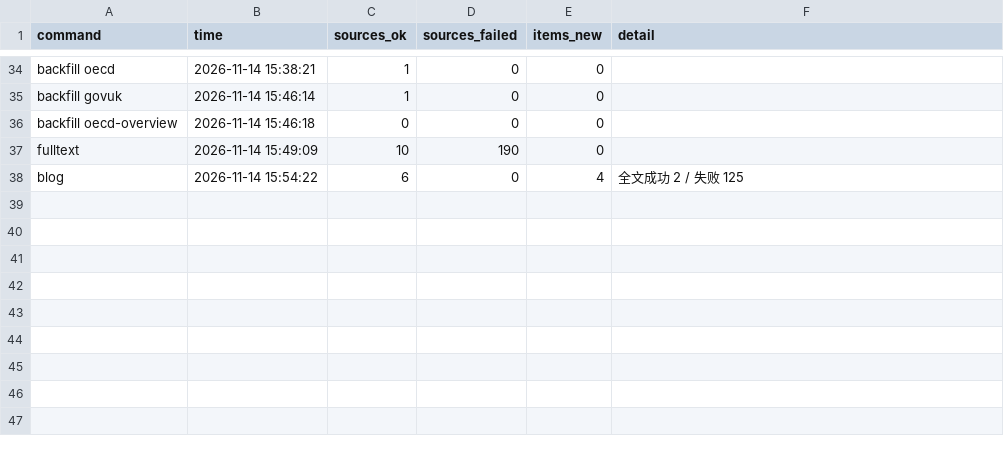
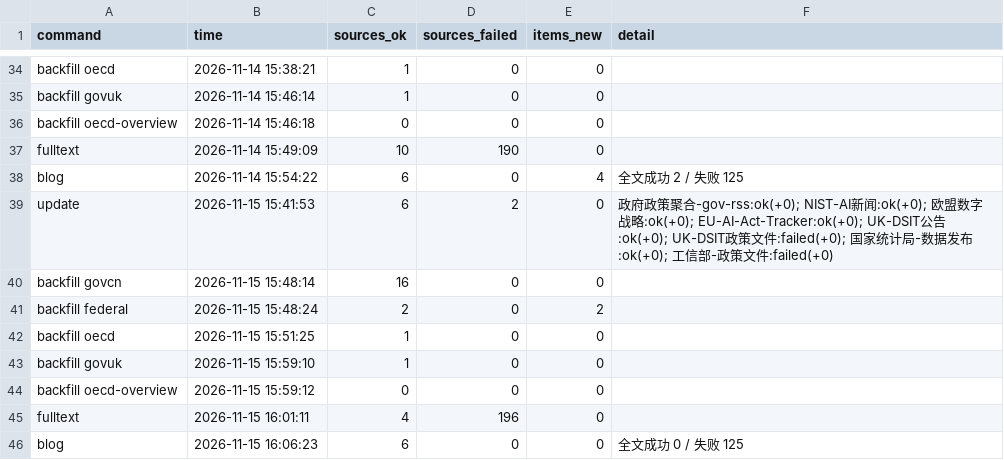
Before and after one commit to tyt16788/global-ai-policy-collector, a CSV file: data/runs.csv, drawn as a sheet; only a part is shown, gaps mark what is left out.

```diff
--- a/data/runs.csv
+++ b/data/runs.csv
@@ -38 +38,9 @@ fulltext,2026-11-14 15:49:09,10,190,0,
 blog,2026-11-14 15:54:22,6,0,4,全文成功 2 / 失败 125
+update,2026-11-15 15:41:53,6,2,0,政府政策聚合-gov-rss:ok(+0); NIST-AI新闻:ok(+0); 欧盟数字战略:ok(+0); EU-AI-Act-Tracker:ok(+0); UK-DSIT公告:ok(+0); UK-DSIT政策文件:failed(+0); 国家统计局-数据发布:ok(+0); 工信部-政策文件:failed(+0)
+backfill govcn,2026-11-15 15:48:14,16,0,0,
+backfill federal,2026-11-15 15:48:24,2,0,2,
+backfill oecd,2026-11-15 15:51:25,1,0,0,
+backfill govuk,2026-11-15 15:59:10,1,0,0,
+backfill oecd-overview,2026-11-15 15:59:12,0,0,0,
+fulltext,2026-11-15 16:01:11,4,196,0,
+blog,2026-11-15 16:06:23,6,0,0,全文成功 0 / 失败 125
```
Also changed, not shown: data/signal_health.csv, data/source_health.csv, 15 other files.
